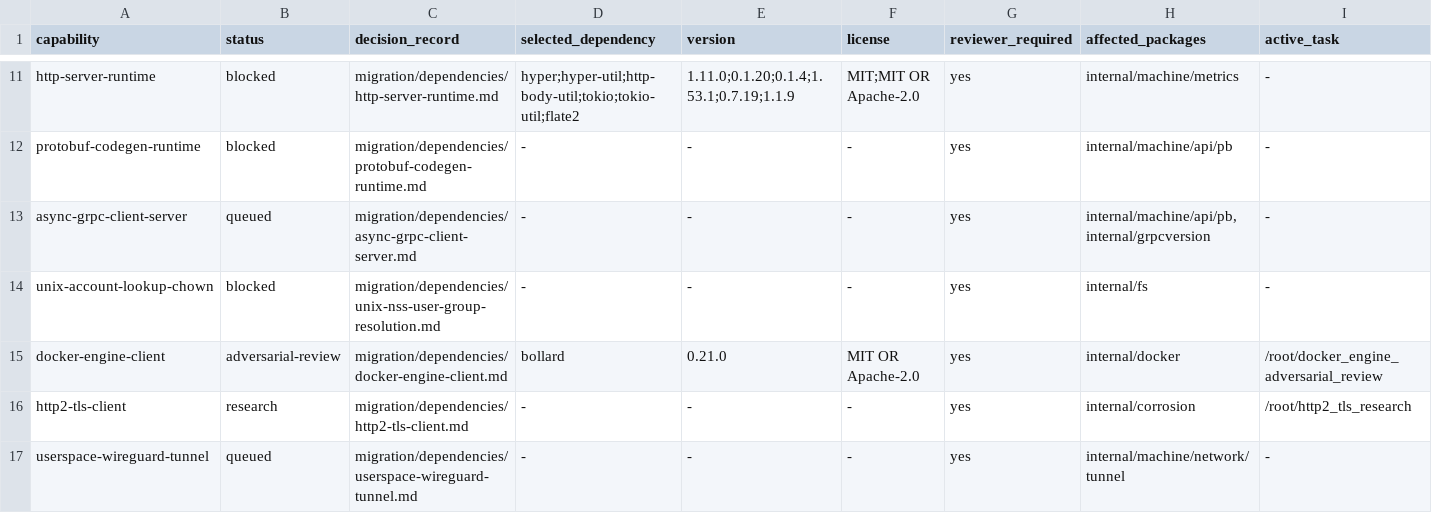
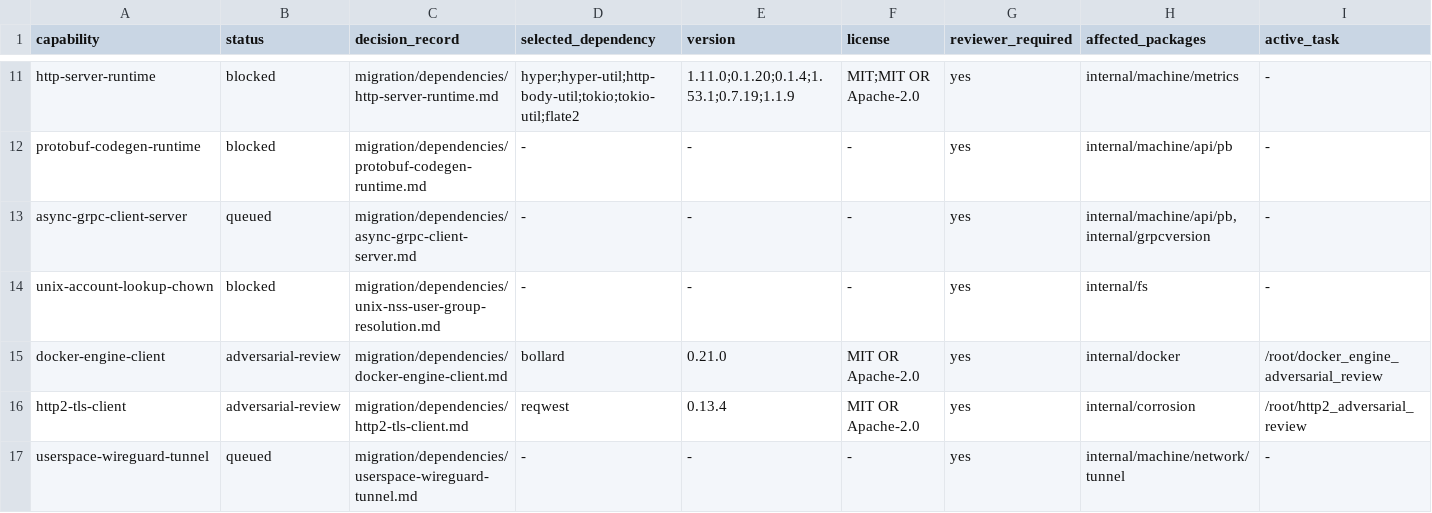
Before and after one commit to getployz/ployz-rust-port, a TSV file: migration/DEPENDENCIES.tsv, drawn as a sheet; only a part is shown, gaps mark what is left out.

```diff
--- a/migration/DEPENDENCIES.tsv
+++ b/migration/DEPENDENCIES.tsv
@@ -15,3 +15,3 @@ unix-account-lookup-chown	blocked	migration/dependencies/unix-nss-user-group-res
 docker-engine-client	adversarial-review	migration/dependencies/docker-engine-client.md	bollard	0.21.0	MIT OR Apache-2.0	yes	internal/docker	/root/docker_engine_adversarial_review
-http2-tls-client	research	migration/dependencies/http2-tls-client.md	-	-	-	yes	internal/corrosion	/root/http2_tls_research
+http2-tls-client	adversarial-review	migration/dependencies/http2-tls-client.md	reqwest	0.13.4	MIT OR Apache-2.0	yes	internal/corrosion	/root/http2_adversarial_review
 userspace-wireguard-tunnel	queued	migration/dependencies/userspace-wireguard-tunnel.md	-	-	-	yes	internal/machine/network/tunnel	-
```
